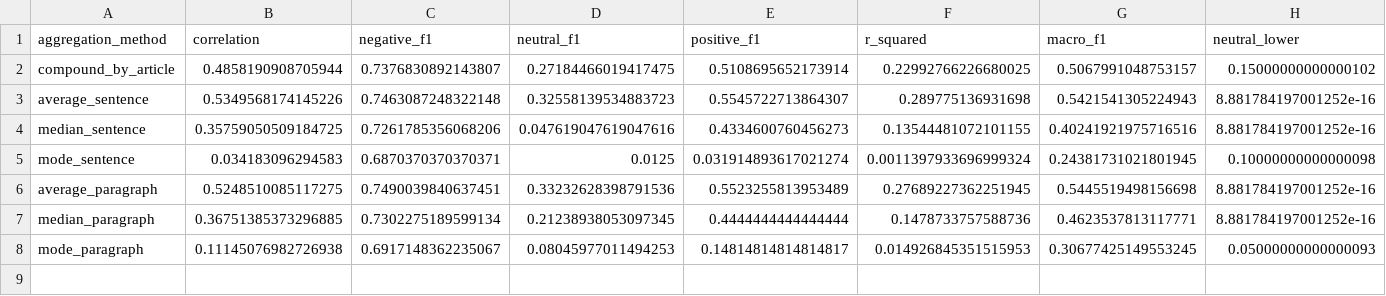
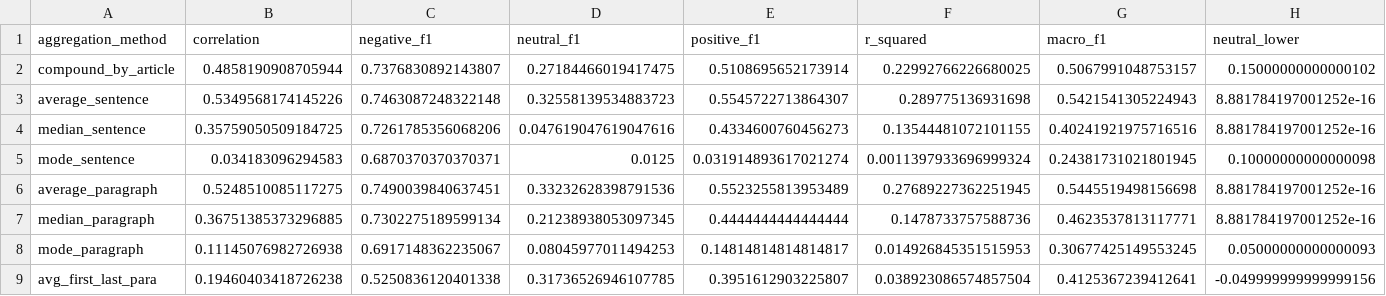
Before and after one commit to OliverZWang/CovidNewSentiment, a CSV file: results/accuracy_metrics.csv, drawn as a sheet; only a part is shown; rows hold the shown columns only; the diff names each change by its address in the sheet, - before the commit and + after, or states it on an @@ line.

```diff
--- a/results/accuracy_metrics.csv
+++ b/results/accuracy_metrics.csv
+row 9: avg_first_last_para | 0.19460403418726238 | 0.5250836120401338 | 0.31736526946107785 | 0.3951612903225807 | 0.038923086574857504 | 0.4125367239412641 | -0.049999999999999156
```
Also changed, not shown: results/article_scores.csv, 1 other file.
